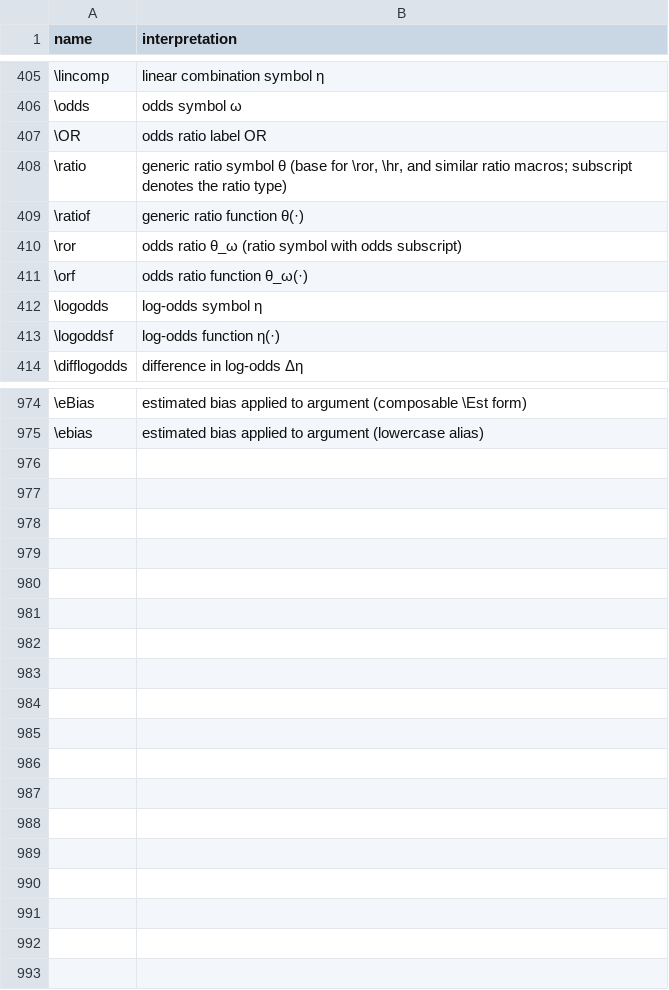
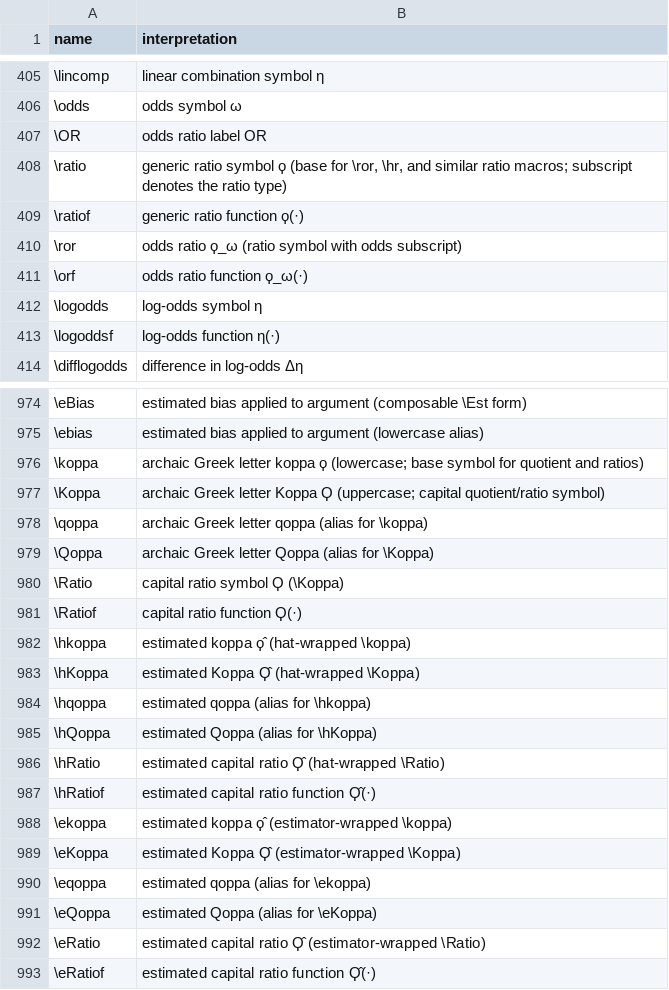
Before and after one commit to Morrison-Lab/macros, a TSV file: interpretations.tsv, drawn as a sheet; only a part is shown, gaps mark what is left out; the diff covers the shown part only.

Commit message:
feat: switch base ratio symbol to koppa and separate from factor (#56) (#96)
* feat: switch base ratio symbol to koppa and separate from factor (#56)

* fix: supply argument to \distop and enable MathJax 3 for demo shortcode revealjs

* fix: configure RevealMath MathJax 3 to skip code tags in slides

* fix: disable freeze on macros-table.qmd so table always re-executes against macros.qmd

```diff
--- a/interpretations.tsv
+++ b/interpretations.tsv
@@ -407,6 +407,6 @@ name	interpretation
 \OR	odds ratio label OR
-\ratio	generic ratio symbol θ (base for \ror, \hr, and similar ratio macros; subscript denotes the ratio type)
-\ratiof	generic ratio function θ(·)
-\ror	odds ratio θ_ω (ratio symbol with odds subscript)
-\orf	odds ratio function θ_ω(·)
+\ratio	generic ratio symbol ϙ (base for \ror, \hr, and similar ratio macros; subscript denotes the ratio type)
+\ratiof	generic ratio function ϙ(·)
+\ror	odds ratio ϙ_ω (ratio symbol with odds subscript)
+\orf	odds ratio function ϙ_ω(·)
 \logodds	log-odds symbol η
@@ -975 +975,19 @@ name	interpretation
 \ebias	estimated bias applied to argument (lowercase alias)
+\koppa	archaic Greek letter koppa ϙ (lowercase; base symbol for quotient and ratios)
+\Koppa	archaic Greek letter Koppa Ϙ (uppercase; capital quotient/ratio symbol)
+\qoppa	archaic Greek letter qoppa (alias for \koppa)
+\Qoppa	archaic Greek letter Qoppa (alias for \Koppa)
+\Ratio	capital ratio symbol Ϙ (\Koppa)
+\Ratiof	capital ratio function Ϙ(·)
+\hkoppa	estimated koppa ϙ̂ (hat-wrapped \koppa)
+\hKoppa	estimated Koppa Ϙ̂ (hat-wrapped \Koppa)
+\hqoppa	estimated qoppa (alias for \hkoppa)
+\hQoppa	estimated Qoppa (alias for \hKoppa)
+\hRatio	estimated capital ratio Ϙ̂ (hat-wrapped \Ratio)
+\hRatiof	estimated capital ratio function Ϙ̂(·)
+\ekoppa	estimated koppa ϙ̂ (estimator-wrapped \koppa)
+\eKoppa	estimated Koppa Ϙ̂ (estimator-wrapped \Koppa)
+\eqoppa	estimated qoppa (alias for \ekoppa)
+\eQoppa	estimated Qoppa (alias for \eKoppa)
+\eRatio	estimated capital ratio Ϙ̂ (estimator-wrapped \Ratio)
+\eRatiof	estimated capital ratio function Ϙ̂(·)
```
Also changed, not shown: 44 edited cells elsewhere in this file, 5 other files.
